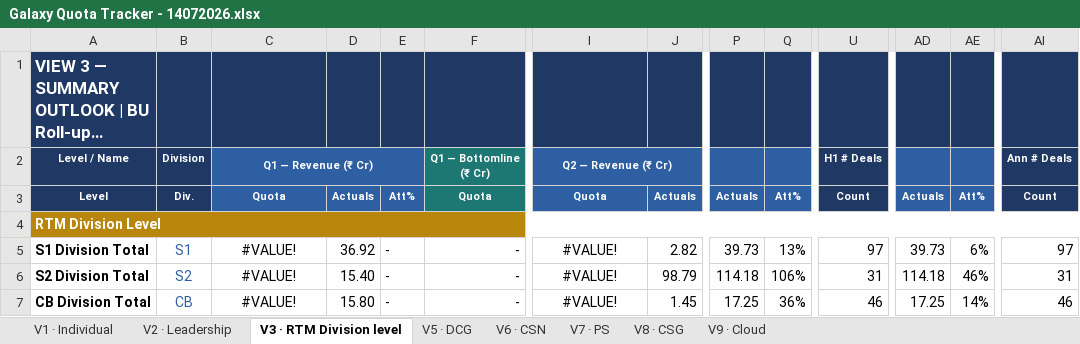
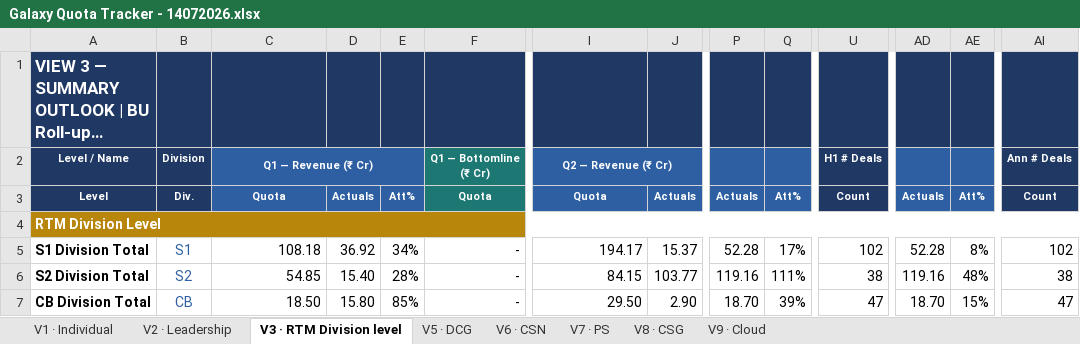
Before and after one commit to vishwajeet-dev04/test-galaxy-db, an Excel workbook: files/Galaxy Quota Tracker - 14072026.xlsx, sheet V3 · RTM Division level, drawn as a sheet; only a part is shown, gaps mark what is left out; long unchanged cells end in …; values as stored, in another font and other column widths than the file's, no borders; the diff covers the shown part only; the diff names each change by its address in the sheet, - before the commit and + after, or states it on an @@ line.

```diff
--- a/files/Galaxy Quota Tracker - 14072026.xlsx (sheet V3 · RTM Division level)
+++ b/files/Galaxy Quota Tracker - 14072026.xlsx (sheet V3 · RTM Division level)
-C5: #VALUE!
+C5: 108.18
-C5:C7 alignment: center
+C5:C7 alignment: right
-E5: -
+E5: 34%
-I5: #VALUE!
+I5: 194.17
-I5:I7 alignment: center
+I5:I7 alignment: right
-J5: 2.82
+J5: 15.37
-P5: 39.73
+P5: 52.28
-Q5: 13%
+Q5: 17%
-U5: 97
+U5: 102
-AD5: 39.73
+AD5: 52.28
-AE5: 6%
+AE5: 8%
-AI5: 97
+AI5: 102
-C6: #VALUE!
+C6: 54.85
-E6: -
+E6: 28%
-I6: #VALUE!
+I6: 84.15
-J6: 98.79
+J6: 103.77
-P6: 114.18
+P6: 119.16
-Q6: 106%
+Q6: 111%
-U6: 31
+U6: 38
-AD6: 114.18
+AD6: 119.16
-AE6: 46%
+AE6: 48%
-AI6: 31
+AI6: 38
-C7: #VALUE!
+C7: 18.50
-E7: -
+E7: 85%
-I7: #VALUE!
+I7: 29.50
-J7: 1.45
+J7: 2.90
-P7: 17.25
+P7: 18.70
-Q7: 36%
+Q7: 39%
-U7: 46
+U7: 47
-AD7: 17.25
+AD7: 18.70
-AE7: 14%
+AE7: 15%
-AI7: 46
+AI7: 47
```
Also changed, not shown: 24 edited cells and cell formats elsewhere in this sheet, sheet V1 · Individual, sheet V9 · Cloud, sheet V8 · CSG, formulas that keep their value, files/Opportunity Pipeline Q1.xlsx, files/Sales Team - S1, S2 , CB, GB, South.xlsx, 9 other files.
